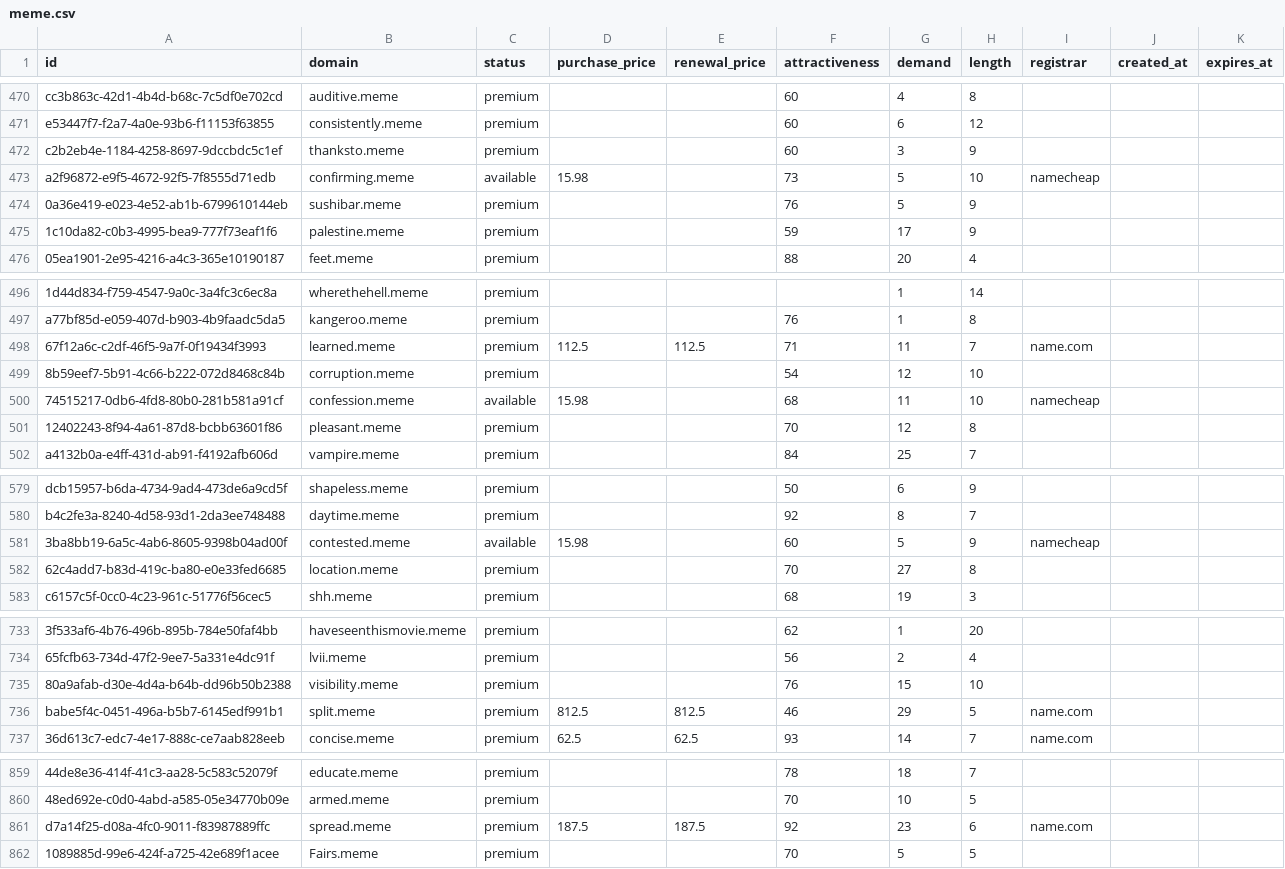
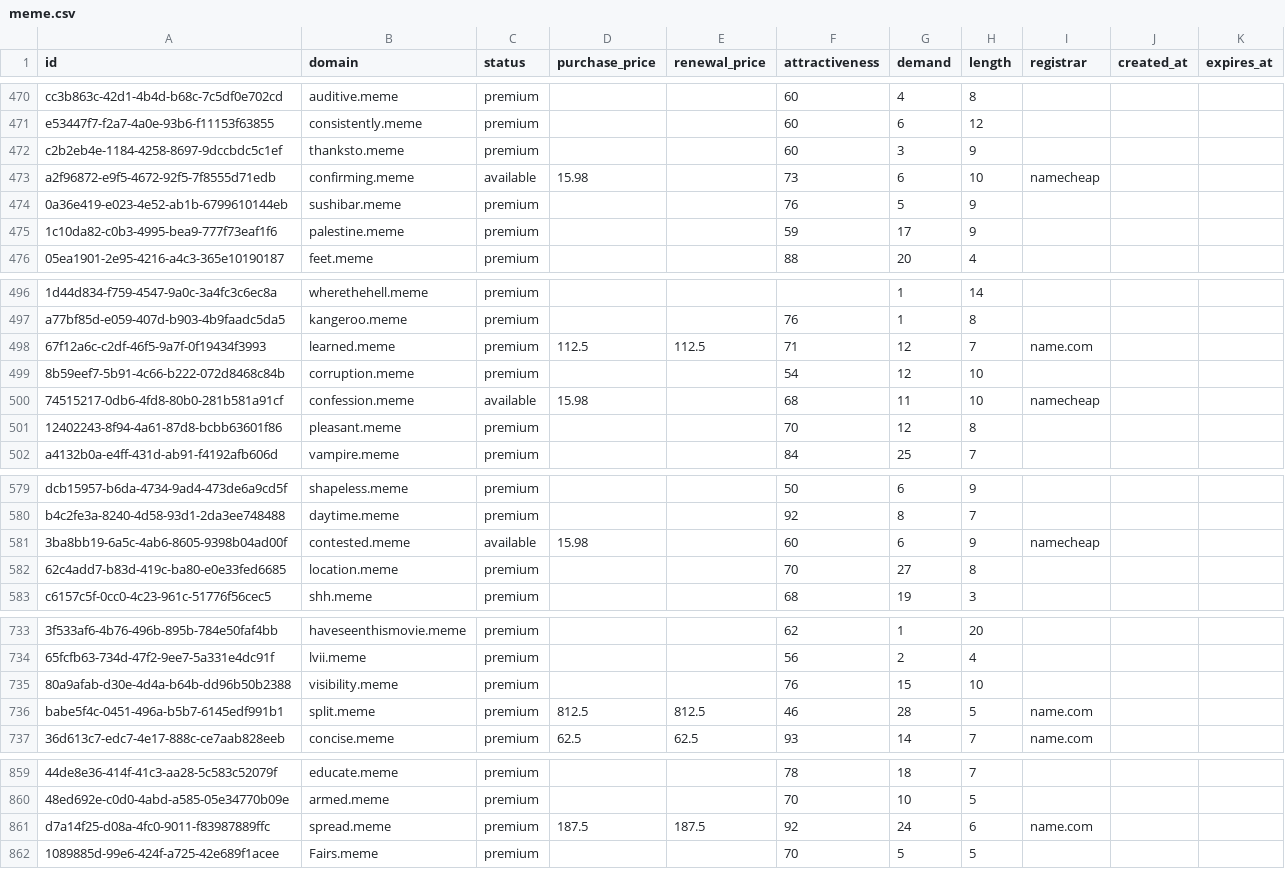
Before and after one commit to UniqueDomains/meme-oneword-domains, a CSV file: meme.csv, drawn as a sheet; only a part is shown, gaps mark what is left out; the diff covers the shown part only; the diff names each change by its address in the sheet, - before the commit and + after, or states it on an @@ line.

```diff
--- a/meme.csv
+++ b/meme.csv
-G473 (demand): 5
+G473 (demand): 6
-G498 (demand): 11
+G498 (demand): 12
-G581 (demand): 5
+G581 (demand): 6
-G736 (demand): 29
+G736 (demand): 28
-G861 (demand): 23
+G861 (demand): 24
```
Also changed, not shown: 91 edited cells elsewhere in this file, 1 other file.
